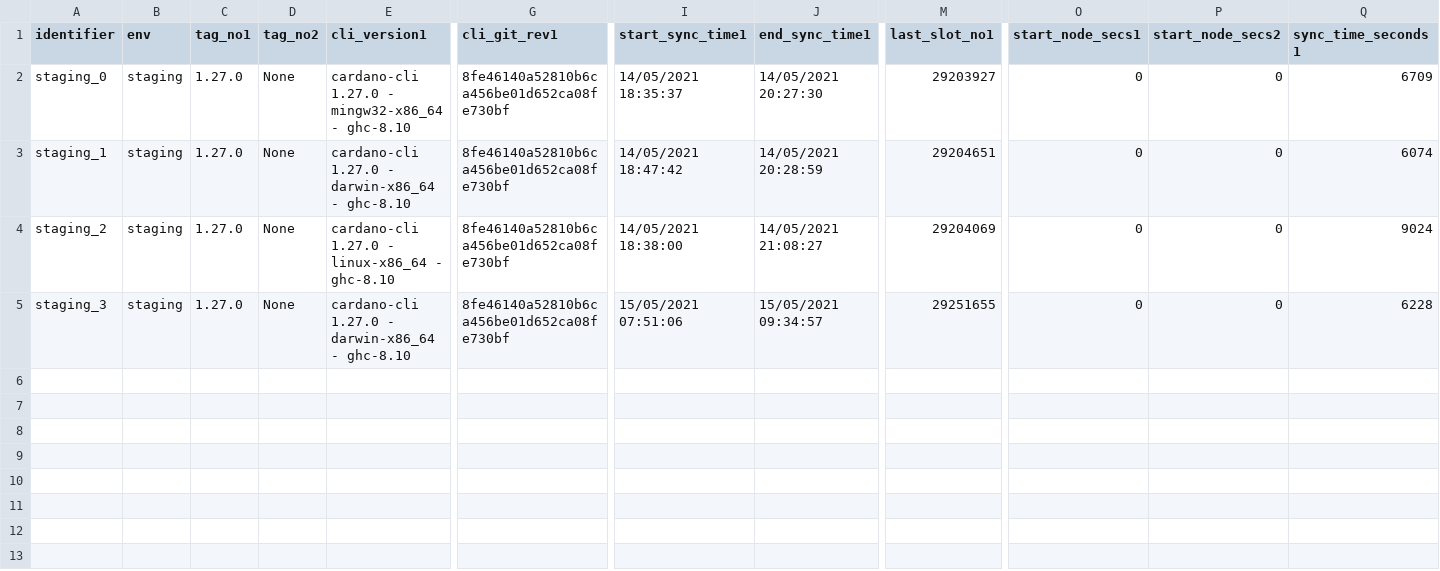
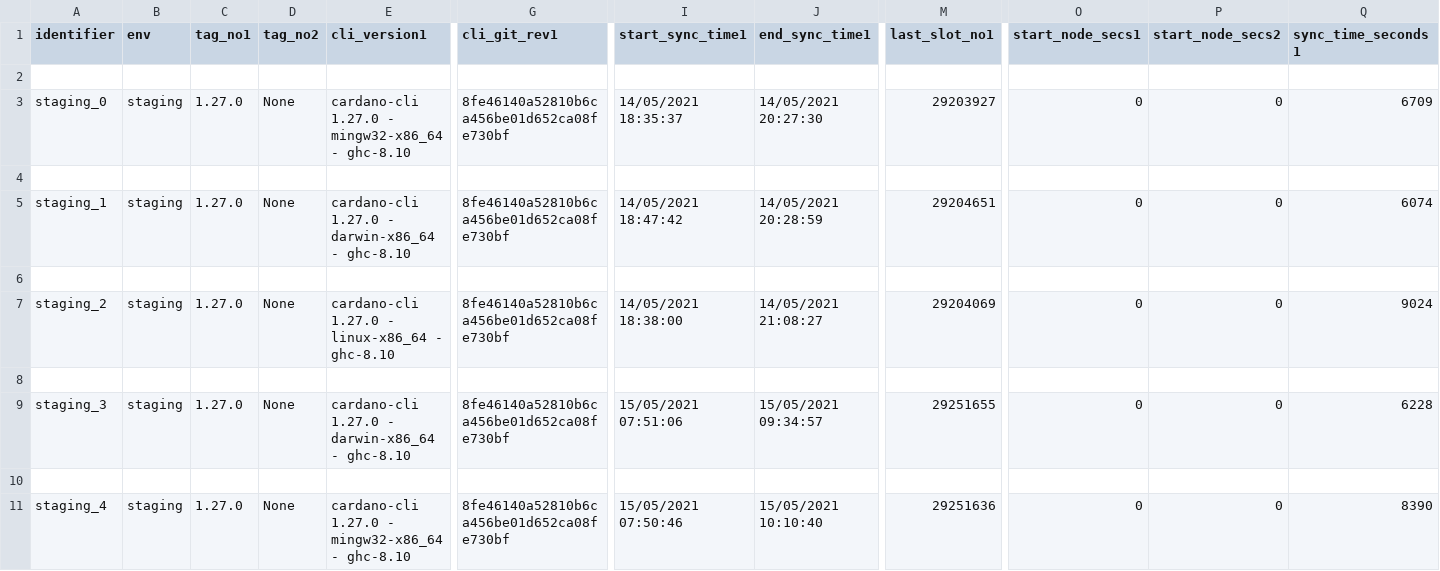
Before and after one commit to saratomaz/cardano-node-tests, a CSV file: sync_tests/csv_files/staging.csv, drawn as a sheet; only a part is shown, gaps mark what is left out; rows hold the shown columns only; the diff names each change by its address in the sheet, - before the commit and + after, or states it on an @@ line.

```diff
--- a/sync_tests/csv_files/staging.csv
+++ b/sync_tests/csv_files/staging.csv
+row 2: (empty)
+row 4: (empty)
+row 6: (empty)
+row 8: (empty)
+row 10: (empty)
+row 11: staging_4 | staging | 1.27.0 | None | cardano-cli 1.27.0 - mingw32-x86_64 - ghc-8.10 | 8fe46140a52810b6ca456be01d652ca08fe730bf | 15/05/2021 07:50:46 | 15/05/2021 10:10:40 | 29251636 | 0 | 0 | 8390
```
Also changed, not shown: sync_tests/csv_files/staging_epoch_duration.csv, 2 other files.
